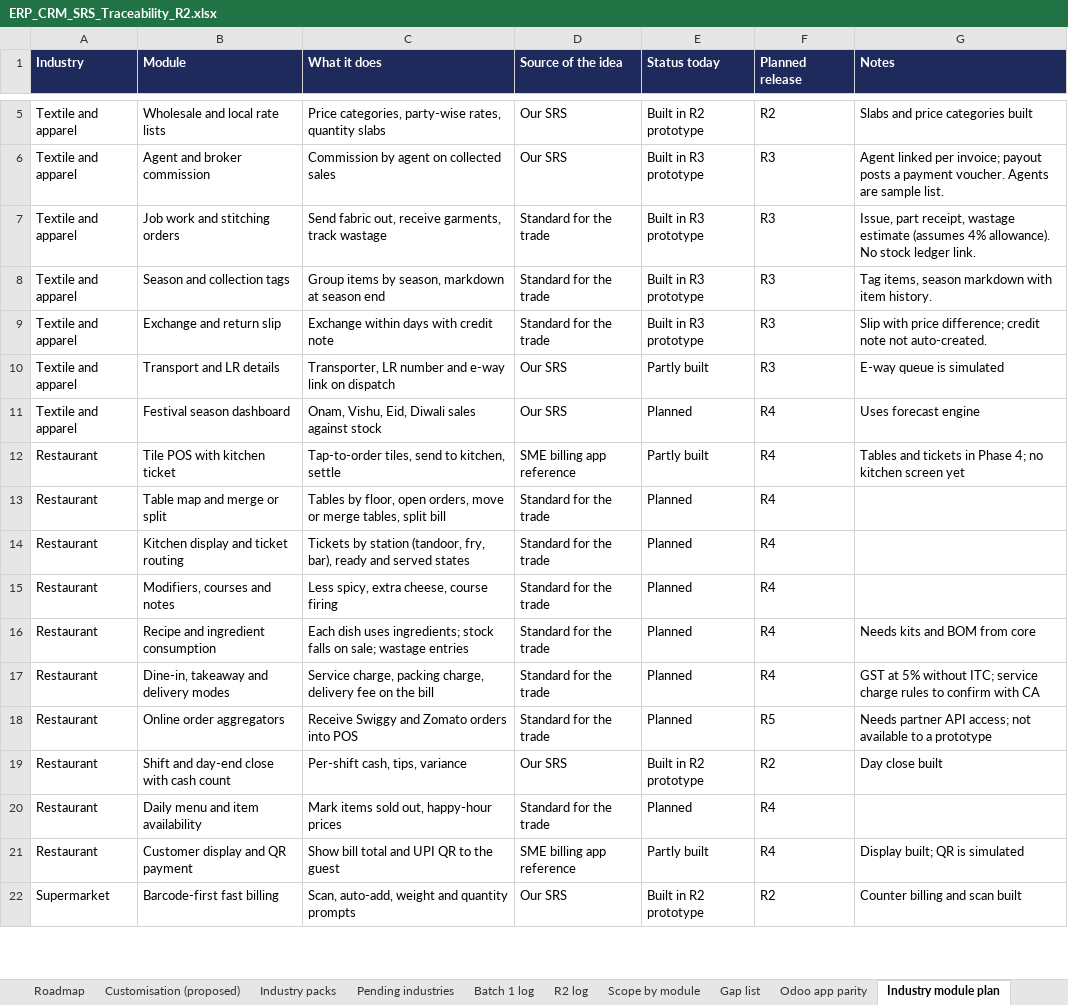
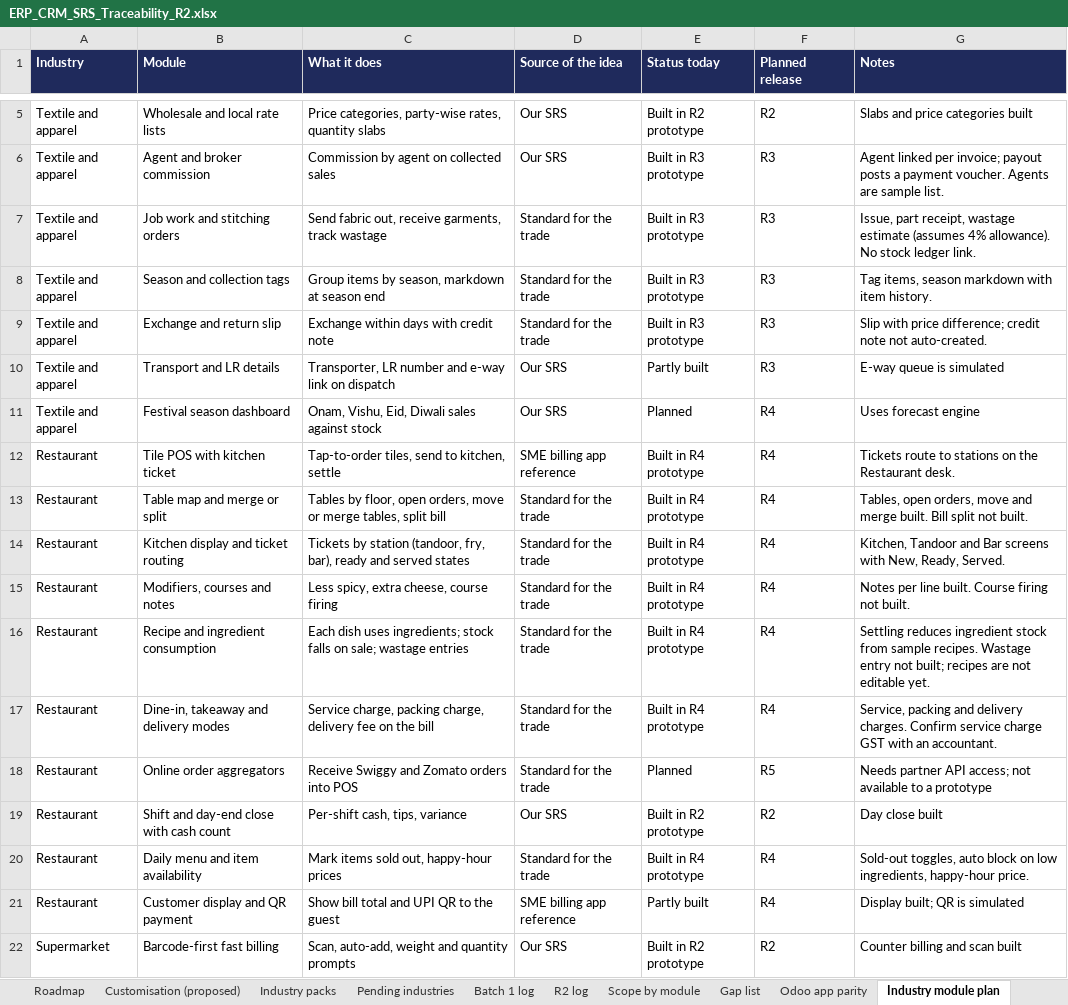
Before and after one commit to Farhann-i/erp-crm-platform-claude, an Excel workbook: docs/ERP_CRM_SRS_Traceability_R2.xlsx, sheet Industry module plan, drawn as a sheet; only a part is shown, gaps mark what is left out; values as stored, in another font and other column widths than the file's, no borders; the diff covers the shown part only; the diff names each change by its address in the sheet, - before the commit and + after, or states it on an @@ line.

```diff
--- a/docs/ERP_CRM_SRS_Traceability_R2.xlsx (sheet Industry module plan)
+++ b/docs/ERP_CRM_SRS_Traceability_R2.xlsx (sheet Industry module plan)
-E12 (Status today): Partly built
+E12 (Status today): Built in R4 prototype
-G12 (Notes): Tables and tickets in Phase 4; no kitchen screen yet
+G12 (Notes): Tickets route to stations on the Restaurant desk.
-E13:E17 (Status today): Planned
+E13:E17 (Status today): Built in R4 prototype
-G13 (Notes): (empty)
+G13 (Notes): Tables, open orders, move and merge built. Bill split not built.
-G14 (Notes): (empty)
+G14 (Notes): Kitchen, Tandoor and Bar screens with New, Ready, Served.
-G15 (Notes): (empty)
+G15 (Notes): Notes per line built. Course firing not built.
-G16 (Notes): Needs kits and BOM from core
+G16 (Notes): Settling reduces ingredient stock from sample recipes. Wastage entry not built; recipes are not editable yet.
-G17 (Notes): GST at 5% without ITC; service charge rules to confirm with CA
+G17 (Notes): Service, packing and delivery charges. Confirm service charge GST with an accountant.
-E20 (Status today): Planned
+E20 (Status today): Built in R4 prototype
-G20 (Notes): (empty)
+G20 (Notes): Sold-out toggles, auto block on low ingredients, happy-hour price.
```
Also changed, not shown: 14 edited cells elsewhere in this sheet, sheet R2 log, 4 other files.
